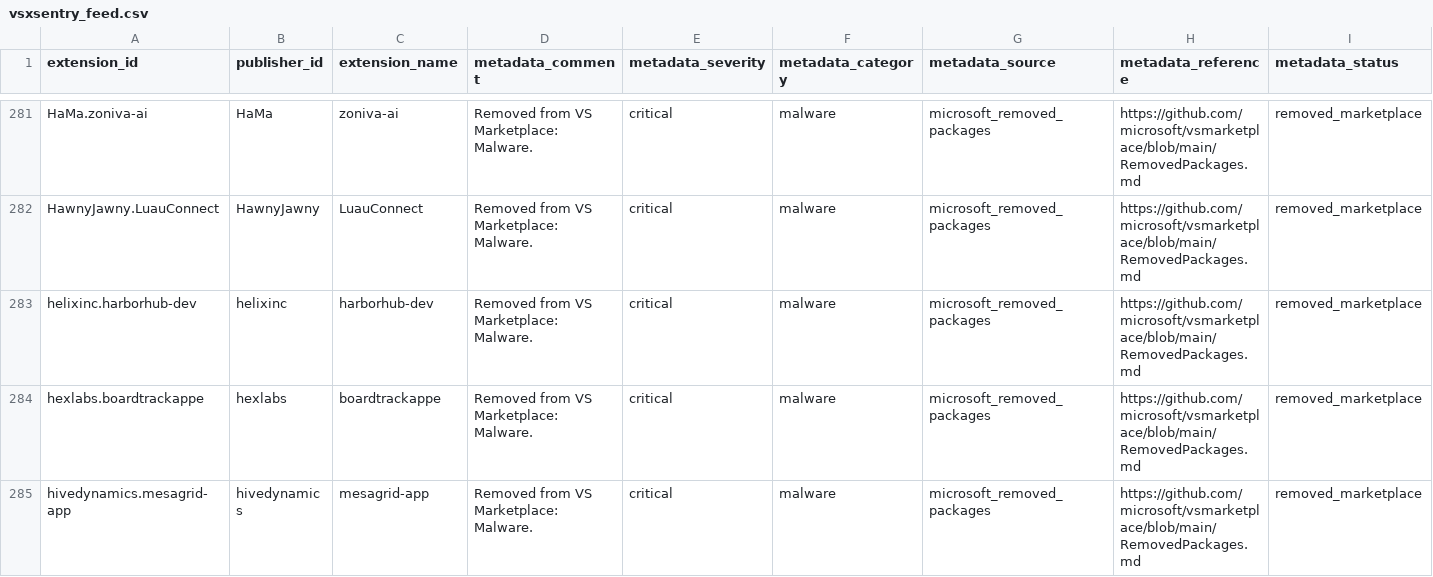
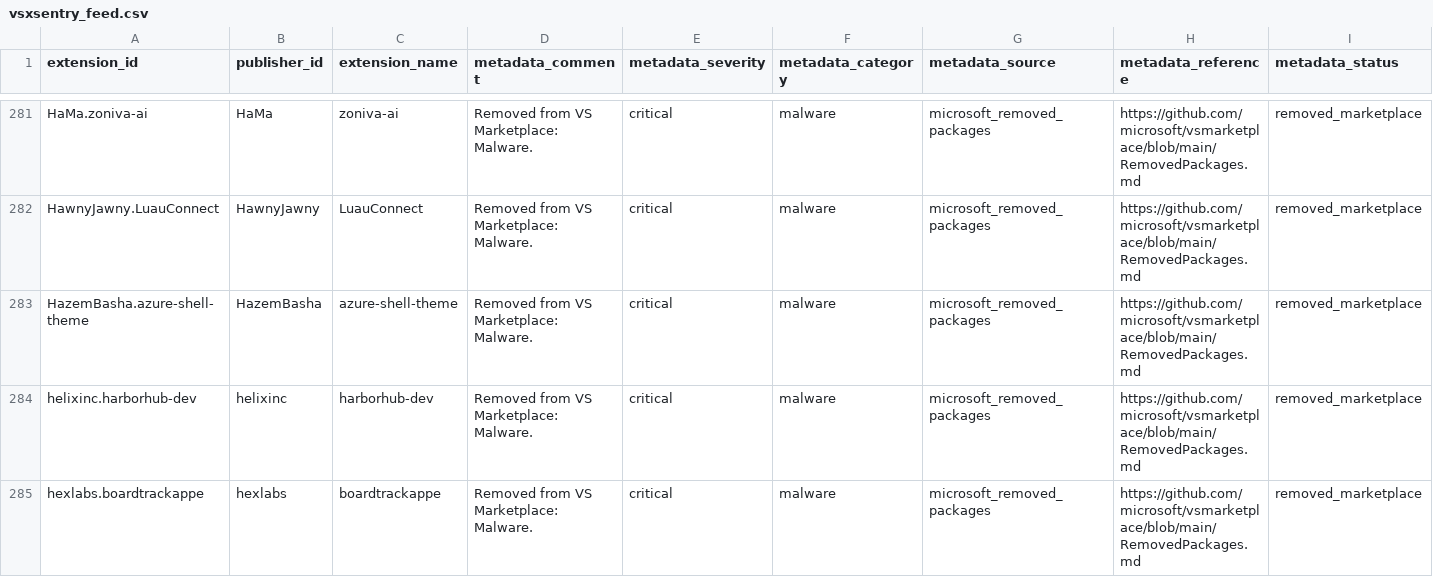
Before and after one commit to vsxsentry/vsxsentry.github.io, a CSV file: feeds/vsxsentry_feed.csv, drawn as a sheet; only a part is shown, gaps mark what is left out; the shorter side is filled out with more unchanged rows; rows hold the shown columns only; the diff covers the shown part only; the diff names each change by its address in the sheet, - before the commit and + after, or states it on an @@ line.

```diff
--- a/feeds/vsxsentry_feed.csv
+++ b/feeds/vsxsentry_feed.csv
+row 283: HazemBasha.azure-shell-theme | HazemBasha | azure-shell-theme | Removed from VS Marketplace: Malware. | critical | malware | microsoft_removed_packages | https://github.com/microsoft/vsmarketplace/blob/main/RemovedPackages.md | removed_marketplace
```
Also changed, not shown: 2 added rows and 1 removed row elsewhere in this file, feeds/vsxsentry_malicious_feed.csv, feeds/vsxsentry_opencti_import.csv, 13 other files.
